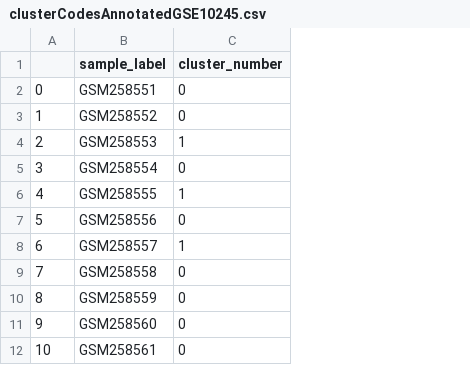
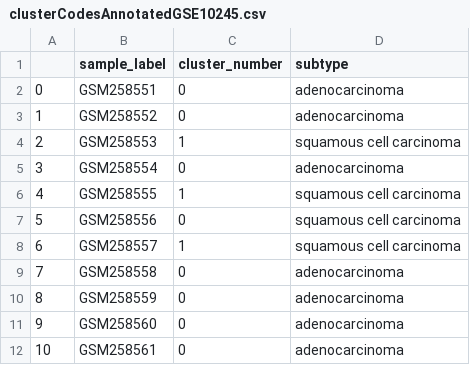
Before and after one commit to kgmoo/LimBoYuMoo, a CSV file: clusterCodesAnnotatedGSE10245.csv, drawn as a sheet; only a part is shown; the diff names each change by its address in the sheet, - before the commit and + after, or states it on an @@ line.

```diff
--- a/clusterCodesAnnotatedGSE10245.csv
+++ b/clusterCodesAnnotatedGSE10245.csv
+column D (subtype), rows 2-12: adenocarcinoma | adenocarcinoma | squamous cell carcinoma | adenocarcinoma | squamous cell carcinoma | squamous cell carcinoma | squamous cell carcinoma | adenocarcinoma | adenocarcinoma | adenocarcinoma | adenocarcinoma
```
Also changed, not shown: 2 other files.
